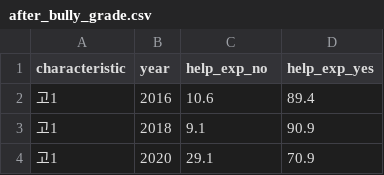
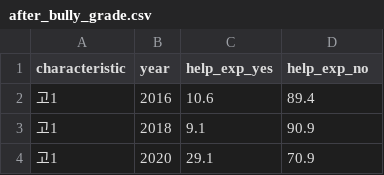
Before and after one commit to RJihyeon/datavis, a CSV file: main/data/school/after_bully_grade.csv, drawn as a sheet; only a part is shown.

```diff
--- a/main/data/school/after_bully_grade.csv
+++ b/main/data/school/after_bully_grade.csv
@@ -1,2 +1,2 @@
-characteristic,year,help_exp_no,help_exp_yes
+characteristic,year,help_exp_yes,help_exp_no
 고1,2016,10.6,89.4
```
Also changed, not shown: main/data/school/after_bully_sex.csv, main/data/school/after_bully_step.csv, 2 other files.
